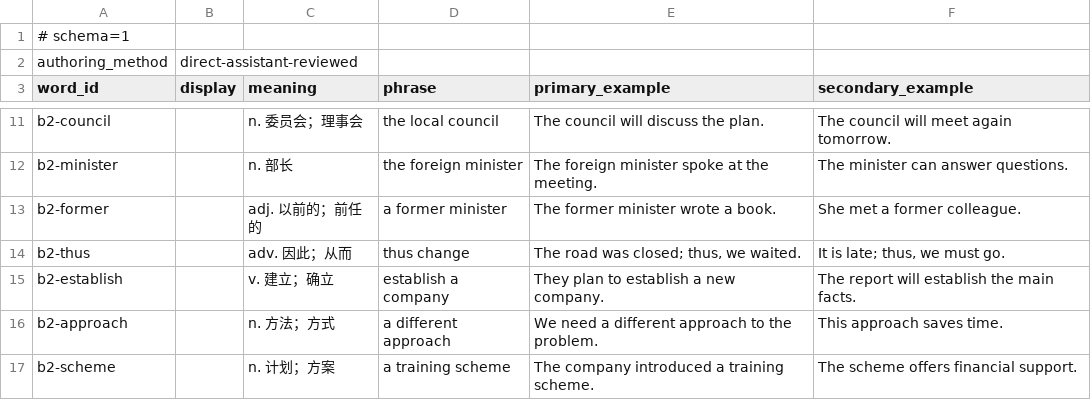
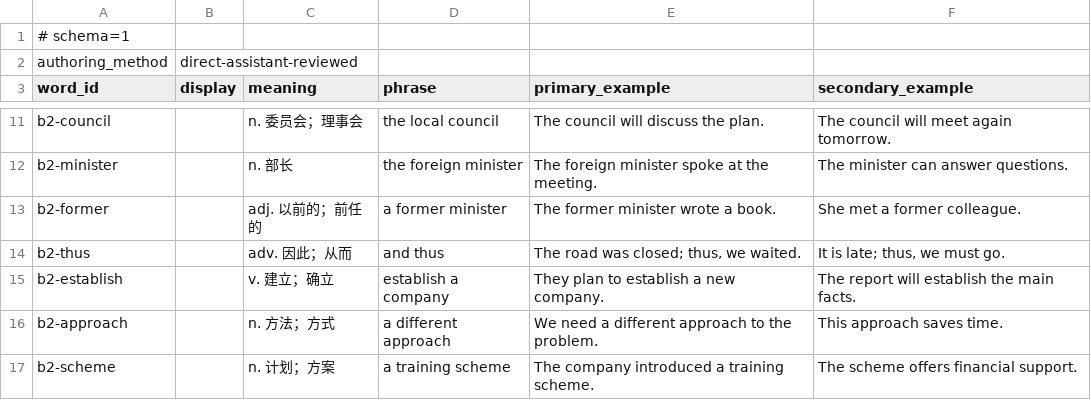
Before and after one commit to CodeByXiaoMiao/lexipath, a TSV file: assets/example-templates/oxford-b2-01.tsv, drawn as a sheet; only a part is shown, gaps mark what is left out.

Commit message:
review: refine Oxford B2 phrase fields

```diff
--- a/assets/example-templates/oxford-b2-01.tsv
+++ b/assets/example-templates/oxford-b2-01.tsv
@@ -13,3 +13,3 @@ b2-minister		n. 部长	the foreign minister	The foreign minister spoke at the me
 b2-former		adj. 以前的；前任的	a former minister	The former minister wrote a book.	She met a former colleague.
-b2-thus		adv. 因此；从而	thus change	The road was closed; thus, we waited.	It is late; thus, we must go.
+b2-thus		adv. 因此；从而	and thus	The road was closed; thus, we waited.	It is late; thus, we must go.
 b2-establish		v. 建立；确立	establish a company	They plan to establish a new company.	The report will establish the main facts.
```
